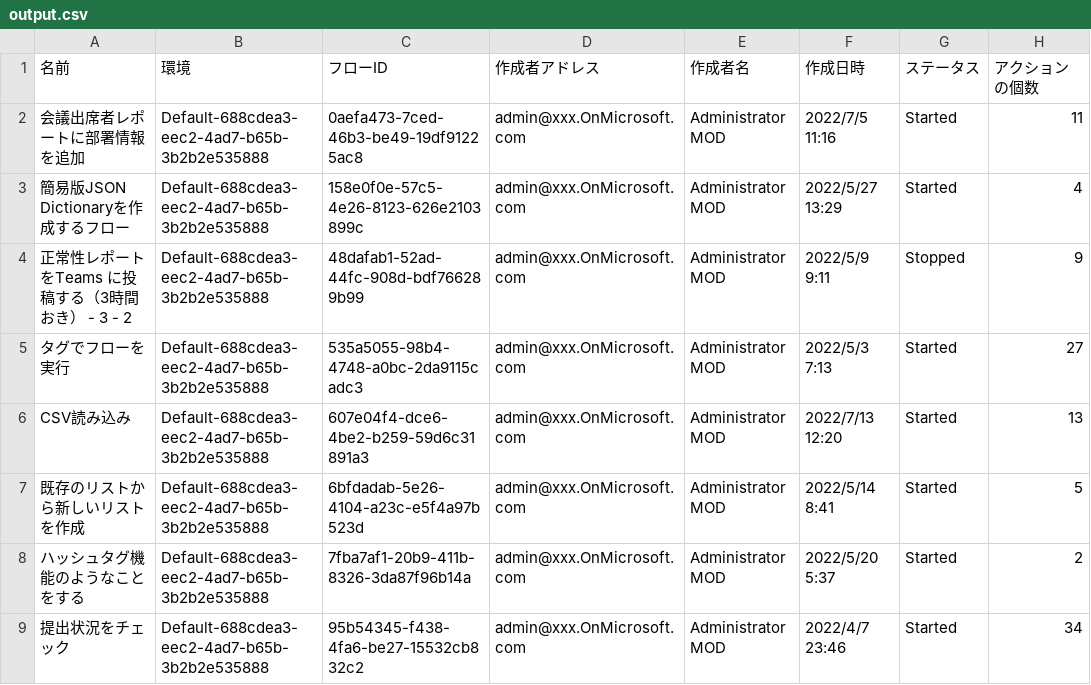
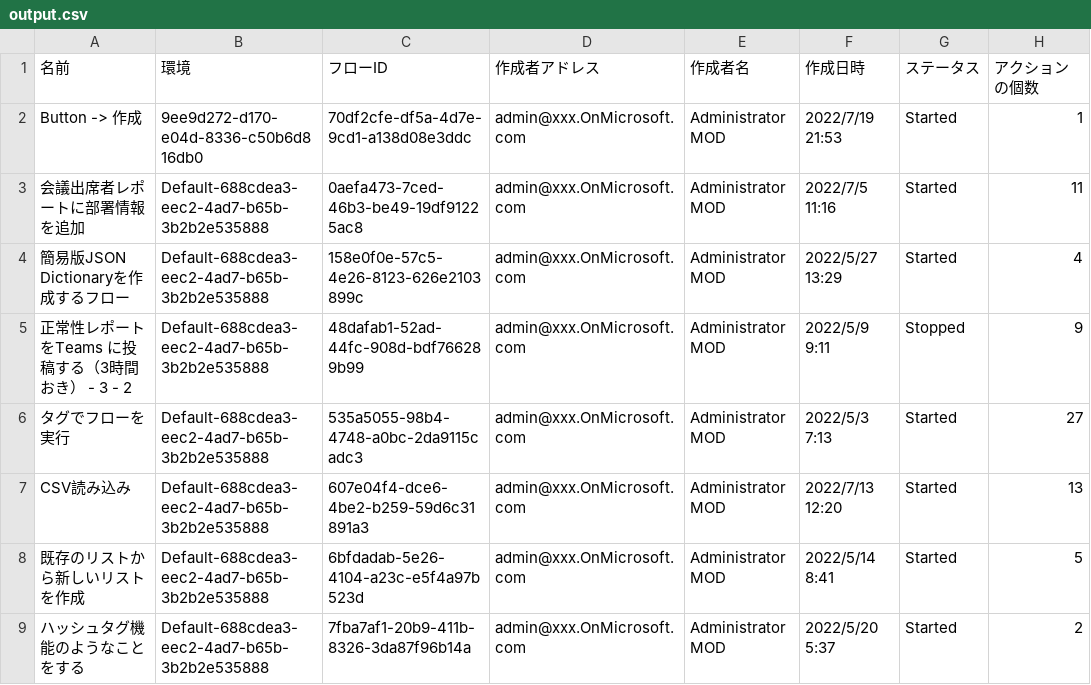
Before and after one commit to wataruf01/Microsoft365, a CSV file: PowerShell/GetFlowsInTenant/output.csv, drawn as a sheet; only a part is shown; the shorter side is filled out with more unchanged rows.

```diff
--- a/PowerShell/GetFlowsInTenant/output.csv
+++ b/PowerShell/GetFlowsInTenant/output.csv
@@ -1,2 +1,3 @@
 名前,環境,フローID,作成者アドレス,作成者名,作成日時,ステータス,アクションの個数
+Button -> 作成,9ee9d272-d170-e04d-8336-c50b6d816db0,70df2cfe-df5a-4d7e-9cd1-a138d08e3ddc,admin@xxx.OnMicrosoft.com,Administrator MOD,2022/7/19 21:53,Started,1
 会議出席者レポートに部署情報を追加,Default-688cdea3-eec2-4ad7-b65b-3b2b2e535888,0aefa473-7ced-46b3-be49-19df91225ac8,admin@xxx.OnMicrosoft.com,Administrator MOD,2022/7/5 11:16,Started,11
```
Also changed, not shown: 1 other file.
